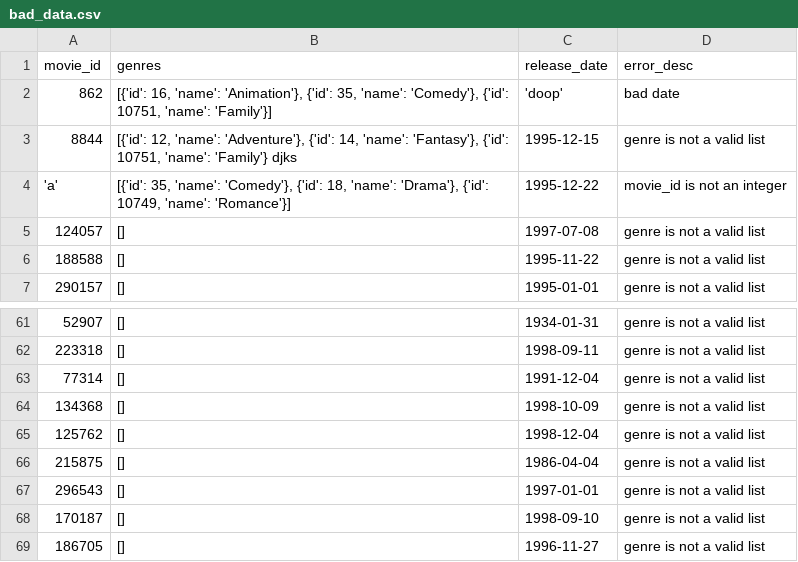
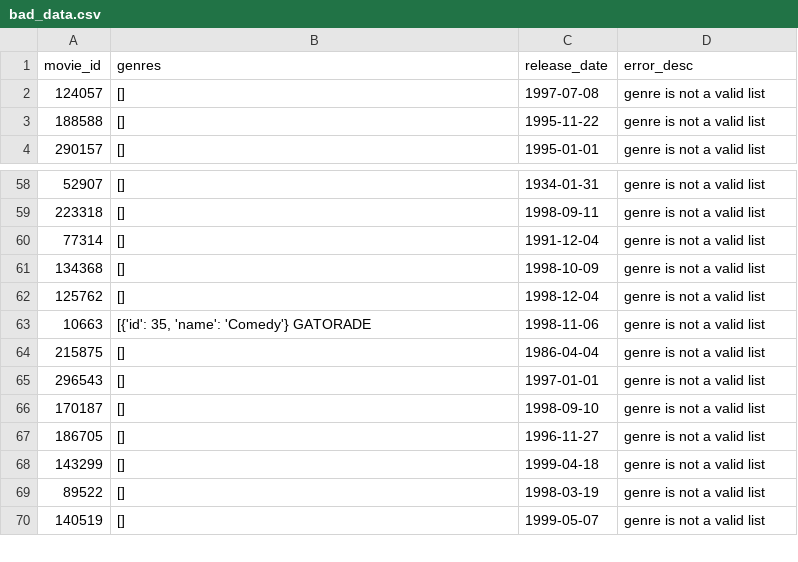
Before and after one commit to dunlapww/movies_pipeline, a CSV file: bad_data.csv, drawn as a sheet; only a part is shown, gaps mark what is left out; the shorter side is filled out with more unchanged rows; removed rows and columns are numbered as before the commit, all else as after; the diff names each change by its address in the sheet, - before the commit and + after, or states it on an @@ line.

Commit message:
run with final data

```diff
--- a/bad_data.csv
+++ b/bad_data.csv
-row 2: 862 | [{'id': 16, 'name': 'Animation'}, {'id': 35, 'name': 'Comedy'}, {'id': 10751, 'name': 'Family'}] | 'doop' | bad date
-row 3: 8844 | [{'id': 12, 'name': 'Adventure'}, {'id': 14, 'name': 'Fantasy'}, {'id': 10751, 'name': 'Family'} djks | 1995-12-15 | genre is not a valid list
-row 4: 'a' | [{'id': 35, 'name': 'Comedy'}, {'id': 18, 'name': 'Drama'}, {'id': 10749, 'name': 'Romance'}] | 1995-12-22 | movie_id is not an integer
+row 63: 10663 | [{'id': 35, 'name': 'Comedy'} GATORADE | 1998-11-06 | genre is not a valid list
```
Also changed, not shown: movie_count_by_year_genre.csv, 1 other file.
